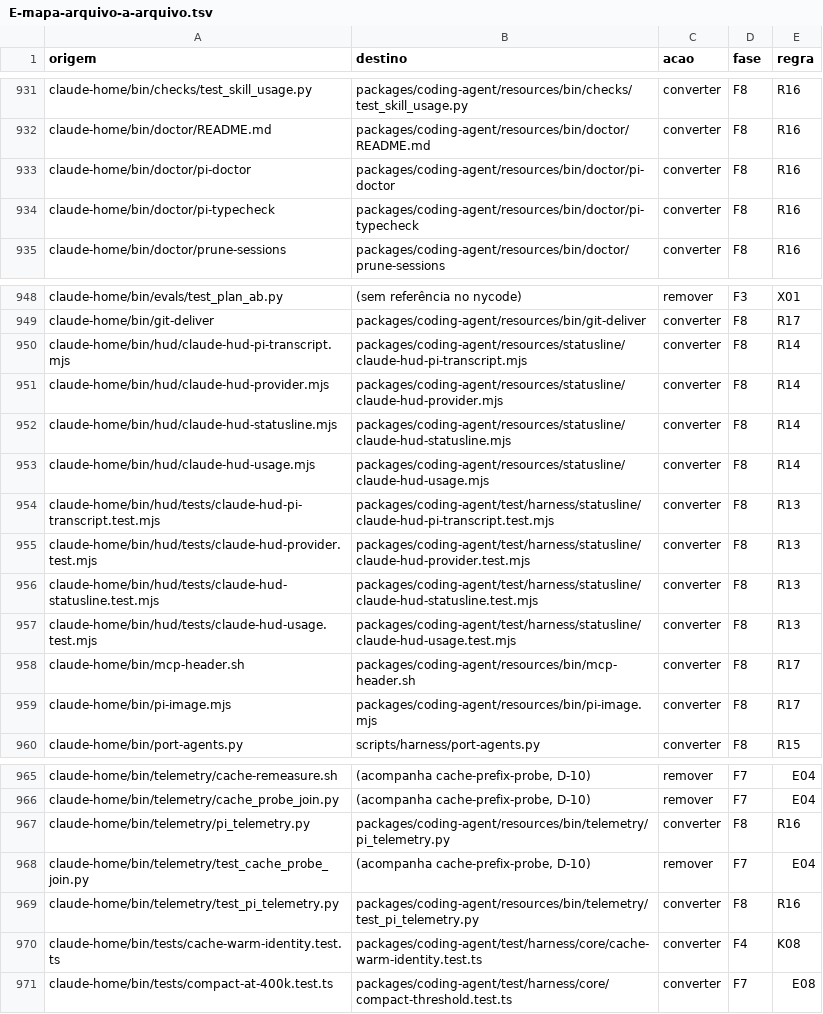
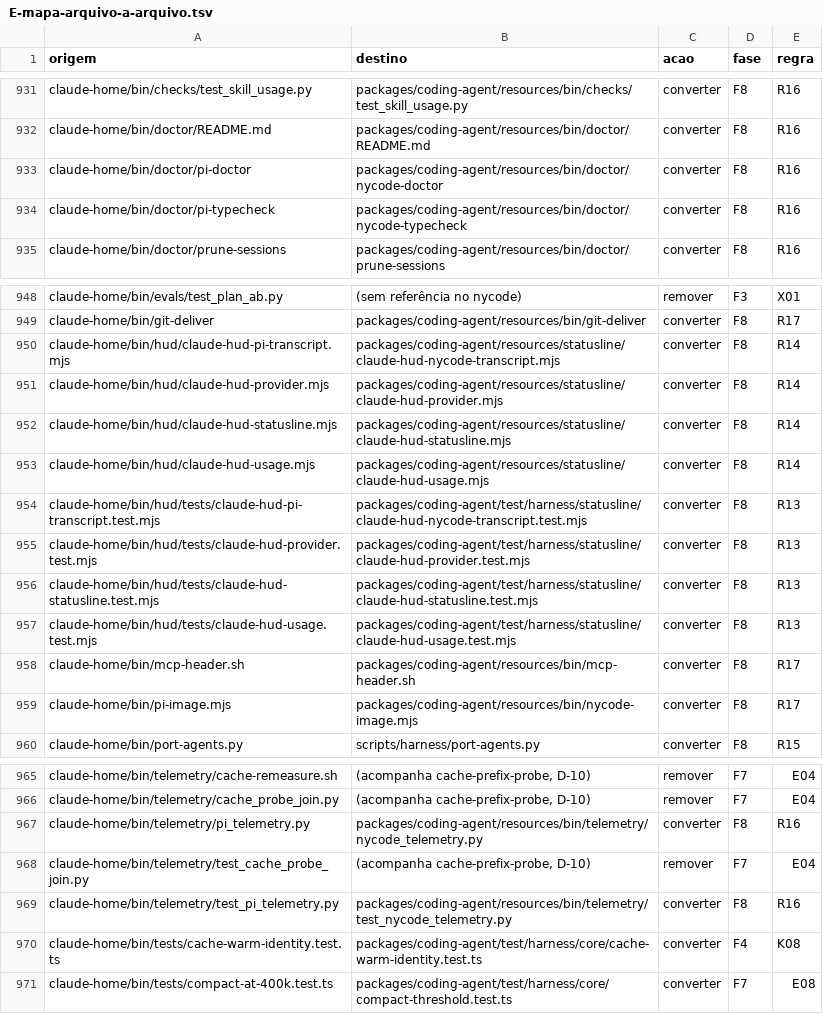
Before and after one commit to marcioazam/nycode, a TSV file: docs/migration/nycode-core/anexos/E-mapa-arquivo-a-arquivo.tsv, drawn as a sheet; only a part is shown, gaps mark what is left out.

Commit message:
docs(migration): onda 9 triage with the final state of each group and the E destinations renamed

```diff
--- a/docs/migration/nycode-core/anexos/E-mapa-arquivo-a-arquivo.tsv
+++ b/docs/migration/nycode-core/anexos/E-mapa-arquivo-a-arquivo.tsv
@@ -932,4 +932,4 @@ claude-home/bin/checks/test_skill_usage.py	packages/coding-agent/resources/bin/c
 claude-home/bin/doctor/README.md	packages/coding-agent/resources/bin/doctor/README.md	converter	F8	R16
-claude-home/bin/doctor/pi-doctor	packages/coding-agent/resources/bin/doctor/pi-doctor	converter	F8	R16
-claude-home/bin/doctor/pi-typecheck	packages/coding-agent/resources/bin/doctor/pi-typecheck	converter	F8	R16
+claude-home/bin/doctor/pi-doctor	packages/coding-agent/resources/bin/doctor/nycode-doctor	converter	F8	R16
+claude-home/bin/doctor/pi-typecheck	packages/coding-agent/resources/bin/doctor/nycode-typecheck	converter	F8	R16
 claude-home/bin/doctor/prune-sessions	packages/coding-agent/resources/bin/doctor/prune-sessions	converter	F8	R16
@@ -949,3 +949,3 @@ claude-home/bin/evals/test_plan_ab.py	(sem referência no nycode)	remover	F3	X01
 claude-home/bin/git-deliver	packages/coding-agent/resources/bin/git-deliver	converter	F8	R17
-claude-home/bin/hud/claude-hud-pi-transcript.mjs	packages/coding-agent/resources/statusline/claude-hud-pi-transcript.mjs	converter	F8	R14
+claude-home/bin/hud/claude-hud-pi-transcript.mjs	packages/coding-agent/resources/statusline/claude-hud-nycode-transcript.mjs	converter	F8	R14
 claude-home/bin/hud/claude-hud-provider.mjs	packages/coding-agent/resources/statusline/claude-hud-provider.mjs	converter	F8	R14
@@ -953,3 +953,3 @@ claude-home/bin/hud/claude-hud-statusline.mjs	packages/coding-agent/resources/st
 claude-home/bin/hud/claude-hud-usage.mjs	packages/coding-agent/resources/statusline/claude-hud-usage.mjs	converter	F8	R14
-claude-home/bin/hud/tests/claude-hud-pi-transcript.test.mjs	packages/coding-agent/test/harness/statusline/claude-hud-pi-transcript.test.mjs	converter	F8	R13
+claude-home/bin/hud/tests/claude-hud-pi-transcript.test.mjs	packages/coding-agent/test/harness/statusline/claude-hud-nycode-transcript.test.mjs	converter	F8	R13
 claude-home/bin/hud/tests/claude-hud-provider.test.mjs	packages/coding-agent/test/harness/statusline/claude-hud-provider.test.mjs	converter	F8	R13
@@ -958,3 +958,3 @@ claude-home/bin/hud/tests/claude-hud-usage.test.mjs	packages/coding-agent/test/h
 claude-home/bin/mcp-header.sh	packages/coding-agent/resources/bin/mcp-header.sh	converter	F8	R17
-claude-home/bin/pi-image.mjs	packages/coding-agent/resources/bin/pi-image.mjs	converter	F8	R17
+claude-home/bin/pi-image.mjs	packages/coding-agent/resources/bin/nycode-image.mjs	converter	F8	R17
 claude-home/bin/port-agents.py	scripts/harness/port-agents.py	converter	F8	R15
@@ -966,5 +966,5 @@ claude-home/bin/telemetry/cache-remeasure.sh	(acompanha cache-prefix-probe, D-10
 claude-home/bin/telemetry/cache_probe_join.py	(acompanha cache-prefix-probe, D-10)	remover	F7	E04
-claude-home/bin/telemetry/pi_telemetry.py	packages/coding-agent/resources/bin/telemetry/pi_telemetry.py	converter	F8	R16
+claude-home/bin/telemetry/pi_telemetry.py	packages/coding-agent/resources/bin/telemetry/nycode_telemetry.py	converter	F8	R16
 claude-home/bin/telemetry/test_cache_probe_join.py	(acompanha cache-prefix-probe, D-10)	remover	F7	E04
-claude-home/bin/telemetry/test_pi_telemetry.py	packages/coding-agent/resources/bin/telemetry/test_pi_telemetry.py	converter	F8	R16
+claude-home/bin/telemetry/test_pi_telemetry.py	packages/coding-agent/resources/bin/telemetry/test_nycode_telemetry.py	converter	F8	R16
 claude-home/bin/tests/cache-warm-identity.test.ts	packages/coding-agent/test/harness/core/cache-warm-identity.test.ts	converter	F4	K08
```
Also changed, not shown: 1 other file.
